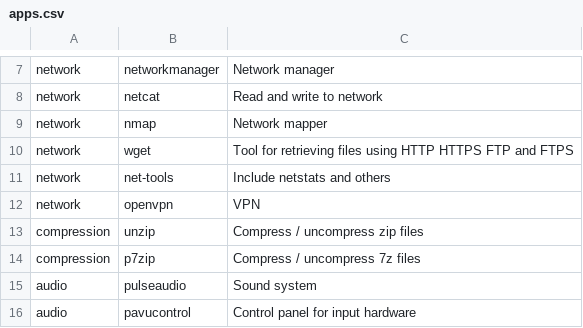
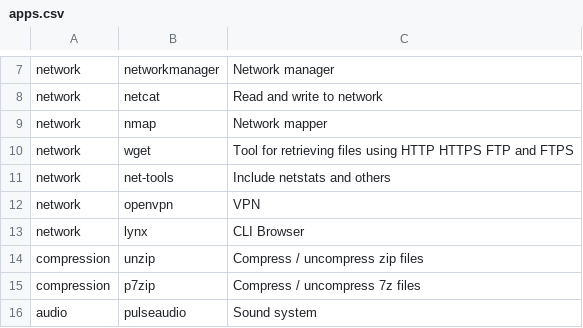
Before and after one commit to Csymaet/ArchInstall, a CSV file: apps.csv, drawn as a sheet; only a part is shown, gaps mark what is left out; the shorter side is filled out with more unchanged rows; the diff names each change by its address in the sheet, - before the commit and + after, or states it on an @@ line.

Commit message:
Add back lynx my old friend

```diff
--- a/apps.csv
+++ b/apps.csv
+row 13: network | lynx | CLI Browser
```
